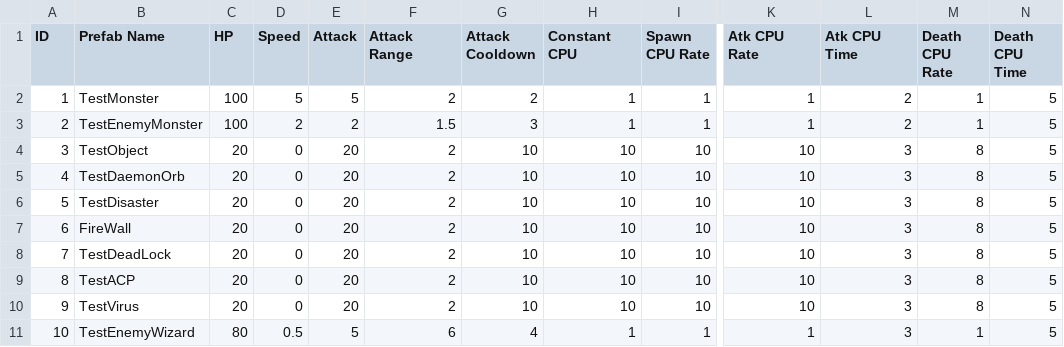
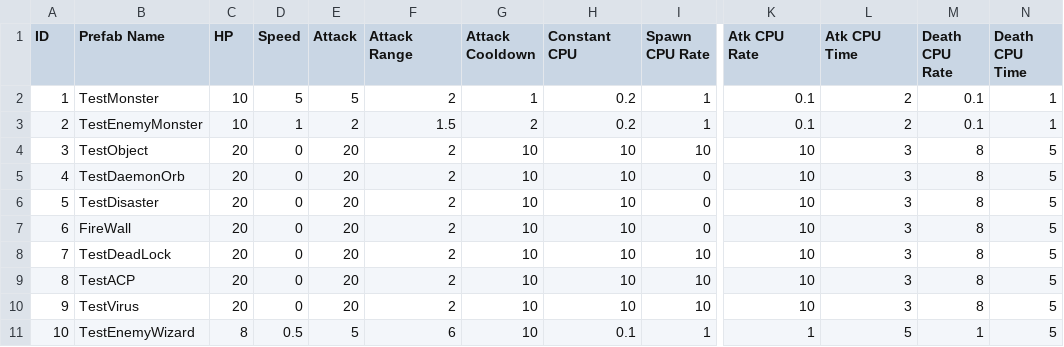
Before and after one commit to kensham2003/hand_project, a CSV file: Assets/Test Asset/testParam.csv, drawn as a sheet; only a part is shown, gaps mark what is left out; the diff names each change by its address in the sheet, - before the commit and + after, or states it on an @@ line.

```diff
--- a/Assets/Test Asset/testParam.csv
+++ b/Assets/Test Asset/testParam.csv
-C2:C3 (HP): 100
+C2:C3 (HP): 10
-G2 (Attack Cooldown): 2
+G2 (Attack Cooldown): 1
-H2:H3 (Constant CPU): 1
+H2:H3 (Constant CPU): 0.2
-K2:K3 (Atk CPU Rate): 1
+K2:K3 (Atk CPU Rate): 0.1
-M2:M3 (Death CPU Rate): 1
+M2:M3 (Death CPU Rate): 0.1
-N2:N3 (Death CPU Time): 5
+N2:N3 (Death CPU Time): 1
-D3 (Speed): 2
+D3 (Speed): 1
-G3 (Attack Cooldown): 3
+G3 (Attack Cooldown): 2
-I5:I7 (Spawn CPU Rate): 10
+I5:I7 (Spawn CPU Rate): 0
-C11 (HP): 80
+C11 (HP): 8
-G11 (Attack Cooldown): 4
+G11 (Attack Cooldown): 10
-H11 (Constant CPU): 1
+H11 (Constant CPU): 0.1
-L11 (Atk CPU Time): 3
+L11 (Atk CPU Time): 5
```
Also changed, not shown: 3 other files.
